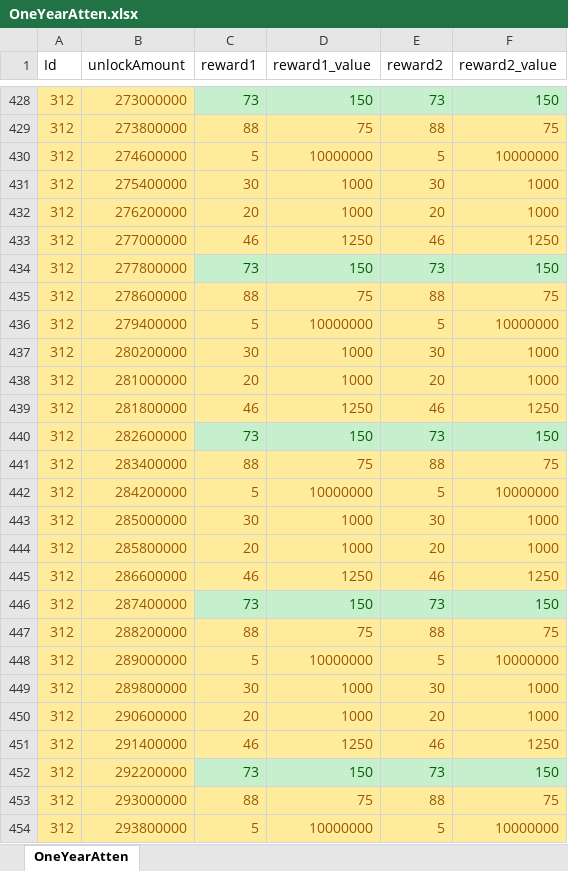
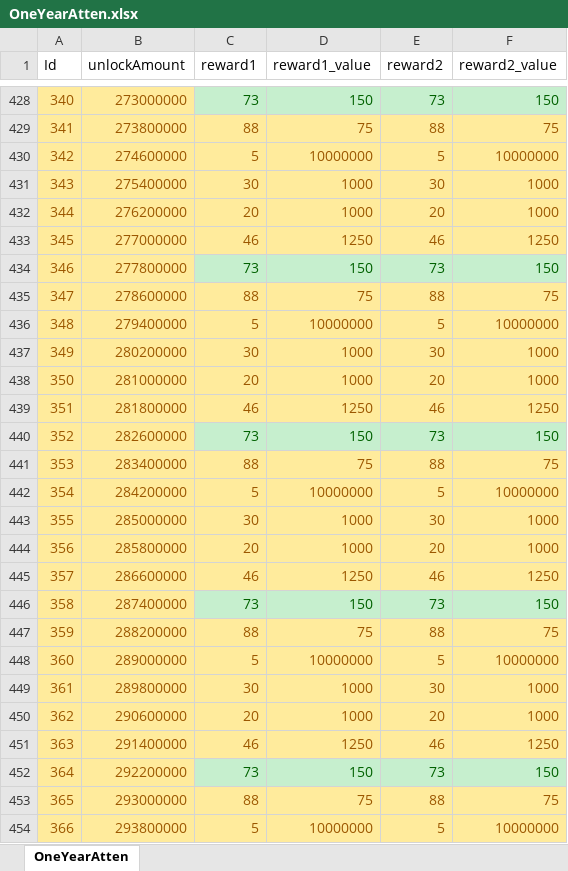
Before and after one commit to luckyzwei/Yosaki, an Excel workbook: Assets/06.Table/OneYearAtten.xlsx, sheet OneYearAtten, drawn as a sheet; only a part is shown, gaps mark what is left out; values as stored, in another font and other column widths than the file's, no borders; the diff covers the shown part only; the diff names each change by its address in the sheet, - before the commit and + after, or states it on an @@ line.

```diff
--- a/Assets/06.Table/OneYearAtten.xlsx (sheet OneYearAtten)
+++ b/Assets/06.Table/OneYearAtten.xlsx (sheet OneYearAtten)
-A428 (Id): 312
+A428 (Id): 340
-A429 (Id): 312
+A429 (Id): 341
-A430 (Id): 312
+A430 (Id): 342
-A431 (Id): 312
+A431 (Id): 343
-A432 (Id): 312
+A432 (Id): 344
-A433 (Id): 312
+A433 (Id): 345
-A434 (Id): 312
+A434 (Id): 346
-A435 (Id): 312
+A435 (Id): 347
-A436 (Id): 312
+A436 (Id): 348
-A437 (Id): 312
+A437 (Id): 349
-A438 (Id): 312
+A438 (Id): 350
-A439 (Id): 312
+A439 (Id): 351
-A440 (Id): 312
+A440 (Id): 352
-A441 (Id): 312
+A441 (Id): 353
-A442 (Id): 312
+A442 (Id): 354
-A443 (Id): 312
+A443 (Id): 355
-A444 (Id): 312
+A444 (Id): 356
-A445 (Id): 312
+A445 (Id): 357
-A446 (Id): 312
+A446 (Id): 358
-A447 (Id): 312
+A447 (Id): 359
-A448 (Id): 312
+A448 (Id): 360
-A449 (Id): 312
+A449 (Id): 361
-A450 (Id): 312
+A450 (Id): 362
-A451 (Id): 312
+A451 (Id): 363
-A452 (Id): 312
+A452 (Id): 364
-A453 (Id): 312
+A453 (Id): 365
-A454 (Id): 312
+A454 (Id): 366
```
Also changed, not shown: 98 edited cells elsewhere in this sheet, 1 other file.
